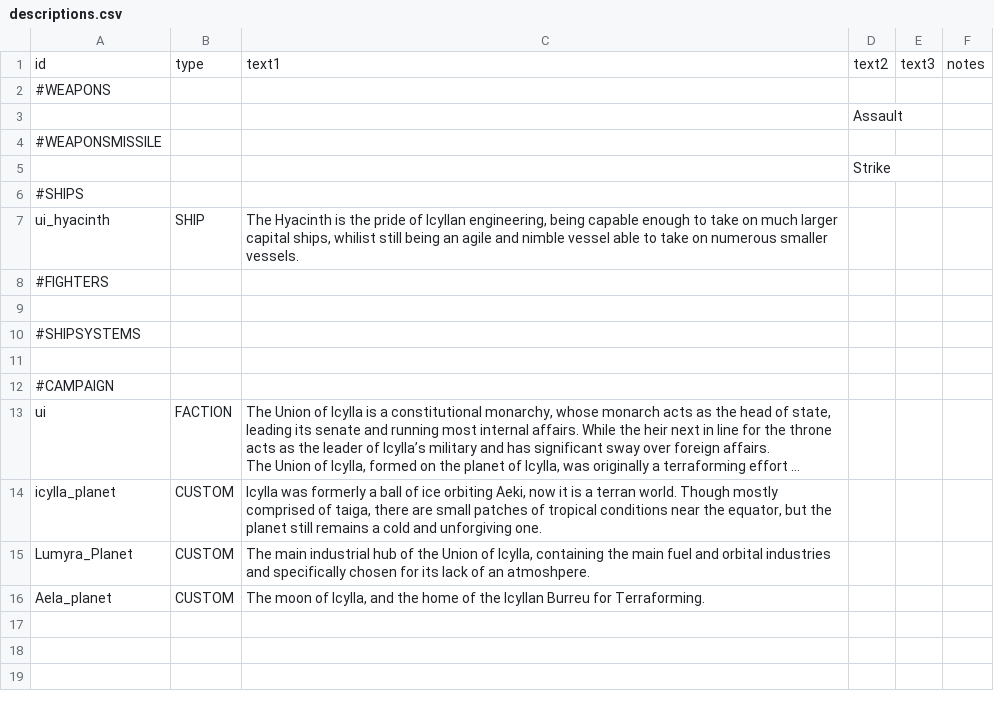
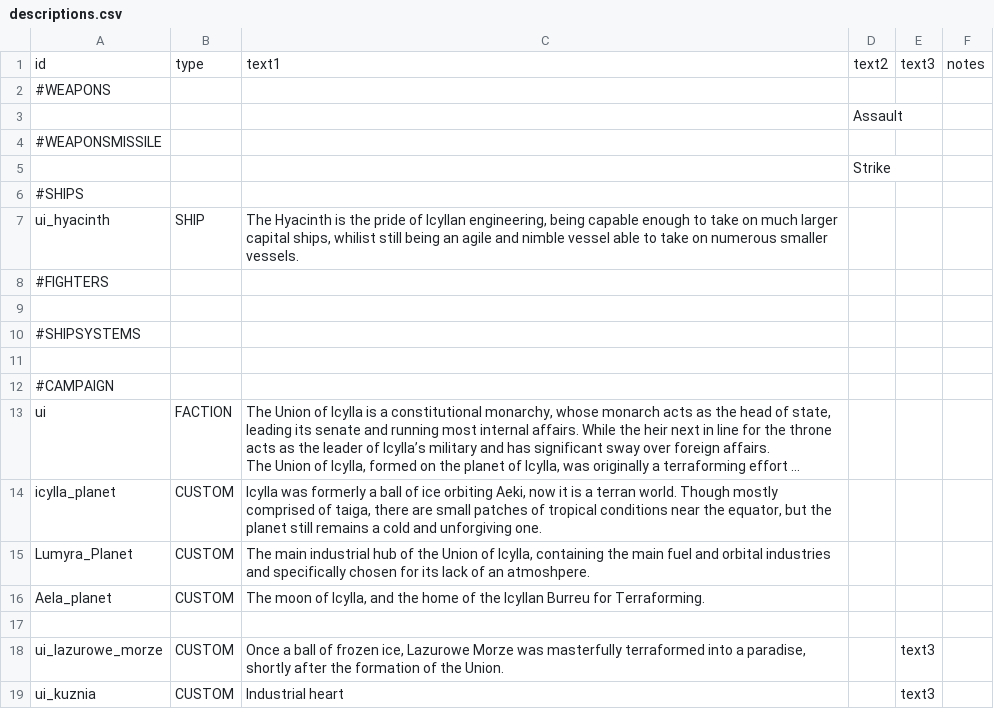
Before and after one commit to MaritimeTech2/Commonwealth-Zimowia-Ivernia, a CSV file: data/strings/descriptions.csv, drawn as a sheet; long unchanged cells end in …; the diff names each change by its address in the sheet, - before the commit and + after, or states it on an @@ line.

```diff
--- a/data/strings/descriptions.csv
+++ b/data/strings/descriptions.csv
+row 17: (empty)
+row 18: ui_lazurowe_morze | CUSTOM | Once a ball of frozen ice, Lazurowe Morze was masterfully terraformed into a paradise, shortly after the formation of the Union. |  | text3
+row 19: ui_kuznia | CUSTOM | Industrial heart |  | text3
```
Also changed, not shown: 14 other files.
